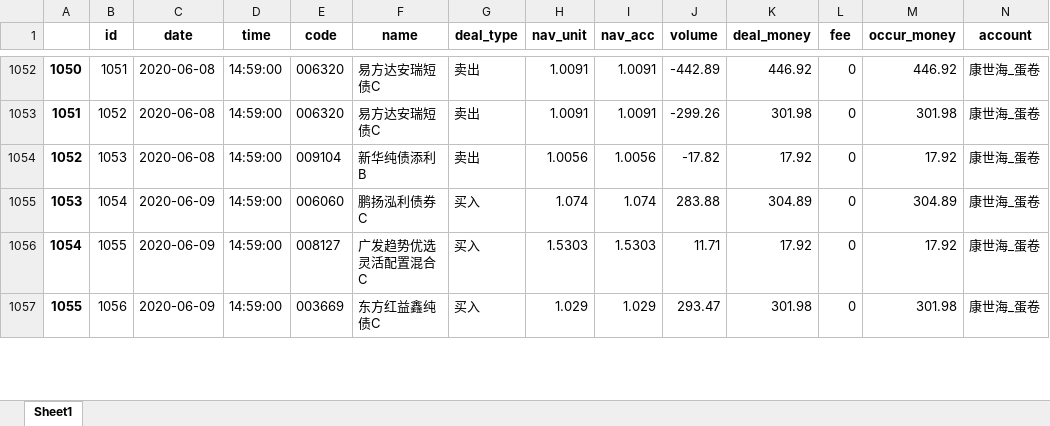
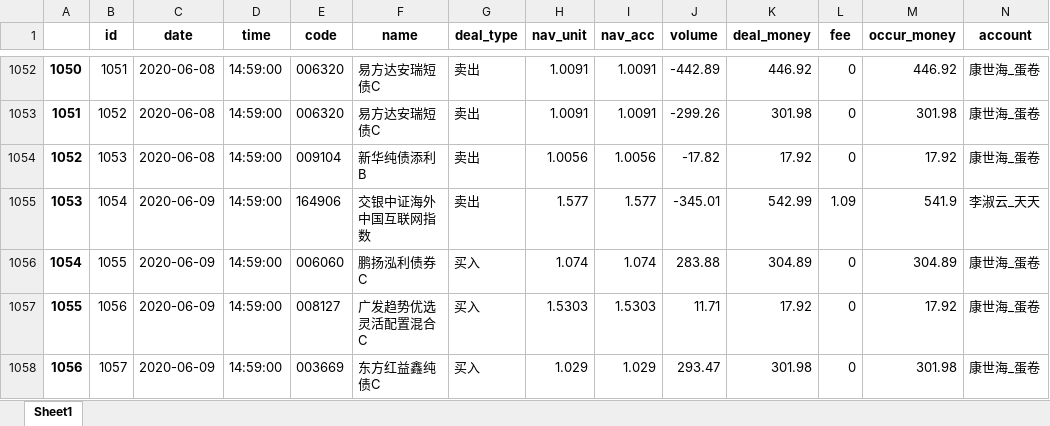
Before and after one commit to klq26/deal-record-temp, an Excel workbook: output/父母_全部记录.xlsx, sheet Sheet1, drawn as a sheet; only a part is shown, gaps mark what is left out; values as stored, in another font and other column widths than the file's, no borders; addresses are those after the commit; rows hold the shown columns only; the diff covers the shown part only; the diff names each change by its address in the sheet, - before the commit and + after, or states it on an @@ line.

```diff
--- a/output/父母_全部记录.xlsx (sheet Sheet1)
+++ b/output/父母_全部记录.xlsx (sheet Sheet1)
@@ column A renumbered between rows 84 and 1061 @@
+row 1055: 1053 | 1054 | 2020-06-09 | 14:59:00 | 164906 | 交银中证海外中国互联网指数 | 卖出 | 1.577 | 1.577 | -345.01 | 542.99 | 1.09 | 541.9 | 李淑云_天天
-B1056 (id): 1054
+B1056 (id): 1055
-B1057 (id): 1055
+B1057 (id): 1056
-B1058 (id): 1056
+B1058 (id): 1057
```
Also changed, not shown: 6 added rows, 7 removed rows and 438 edited cells elsewhere in this sheet, output/天天/03_康力泉_天天.xlsx, output/天天/03_李淑云_天天.xlsx, 20 other files.
